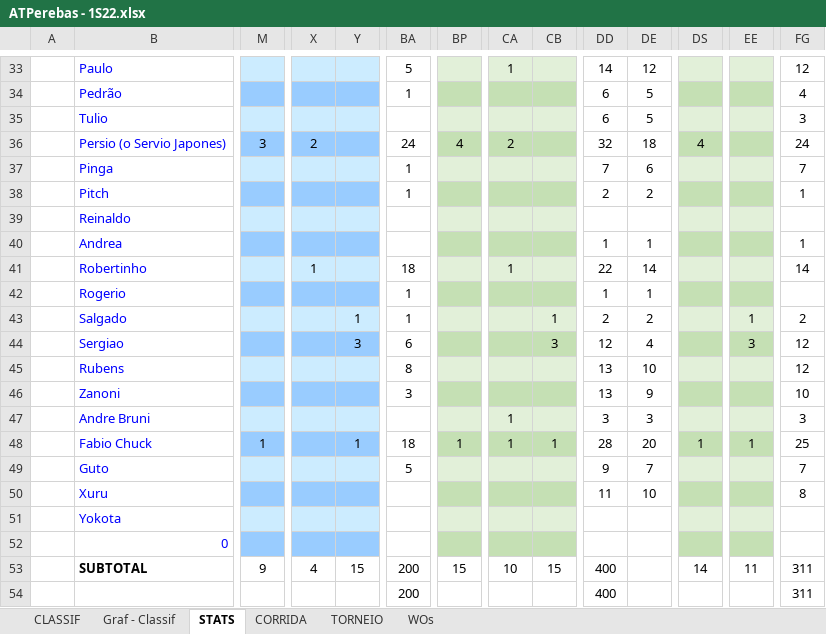
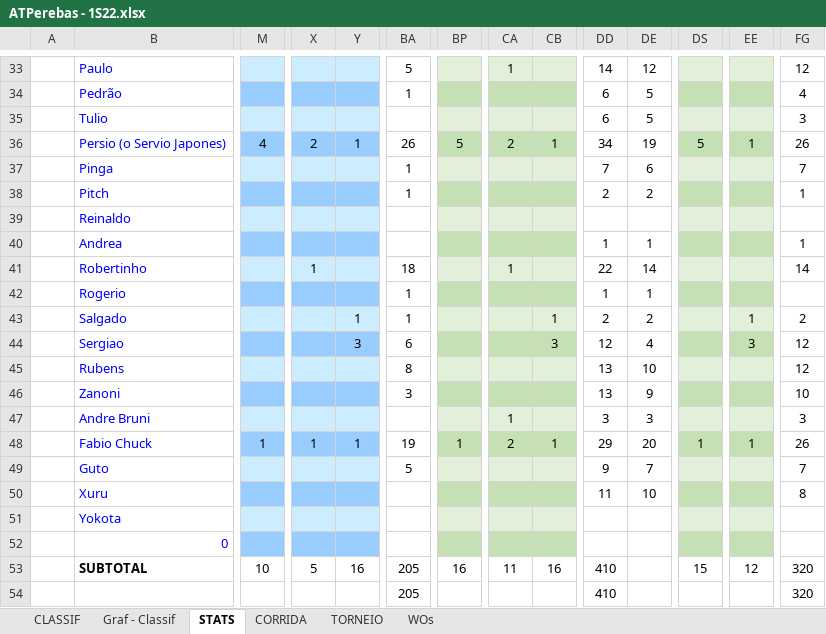
Before and after one commit to juanper/ATPerebas, an Excel workbook: 2022/semestre_1/ATPerebas - 1S22.xlsx, sheet STATS, drawn as a sheet; only a part is shown, gaps mark what is left out; values as stored, in another font and other column widths than the file's, no borders; charts and pictures not drawn; removed rows and columns are numbered as before the commit, all else as after; rows hold the shown columns only; the diff covers the shown part only; the diff names each change by its address in the sheet, - before the commit and + after, or states it on an @@ line.

```diff
--- a/2022/semestre_1/ATPerebas - 1S22.xlsx (sheet STATS)
+++ b/2022/semestre_1/ATPerebas - 1S22.xlsx (sheet STATS)
-M36: 3
+M36: 4
-Y36: (empty)
+Y36: 1
-BA36: 24
+BA36: 26
-BP36: 4
+BP36: 5
-CB36: (empty)
+CB36: 1
-DD36: 32
+DD36: 34
-DE36: 18
+DE36: 19
-DS36: 4
+DS36: 5
-EE36: (empty)
+EE36: 1
-FG36: 24
+FG36: 26
-X48: (empty)
+X48: 1
-BA48: 18
+BA48: 19
-CA48: 1
+CA48: 2
-DD48: 28
+DD48: 29
-FG48: 25
+FG48: 26
-M53: 9
+M53: 10
-X53: 4
+X53: 5
-Y53: 15
+Y53: 16
-BA53: 200
+BA53: 205
-BP53: 15
+BP53: 16
-CA53: 10
+CA53: 11
-CB53: 15
+CB53: 16
-DD53: 400
+DD53: 410
-DS53: 14
+DS53: 15
-EE53: 11
+EE53: 12
-FG53: 311
+FG53: 320
-row 54:  |  |  |  |  | 200 |  |  |  | 400 |  |  |  | 311
+row 54:  |  |  |  |  | 205 |  |  |  | 410 |  |  |  | 320
```
Also changed, not shown: 76 edited cells elsewhere in this sheet, sheet CORRIDA, sheet CLASSIF, sheet WOs, hidden cells, charts or pictures, 5 other files.
